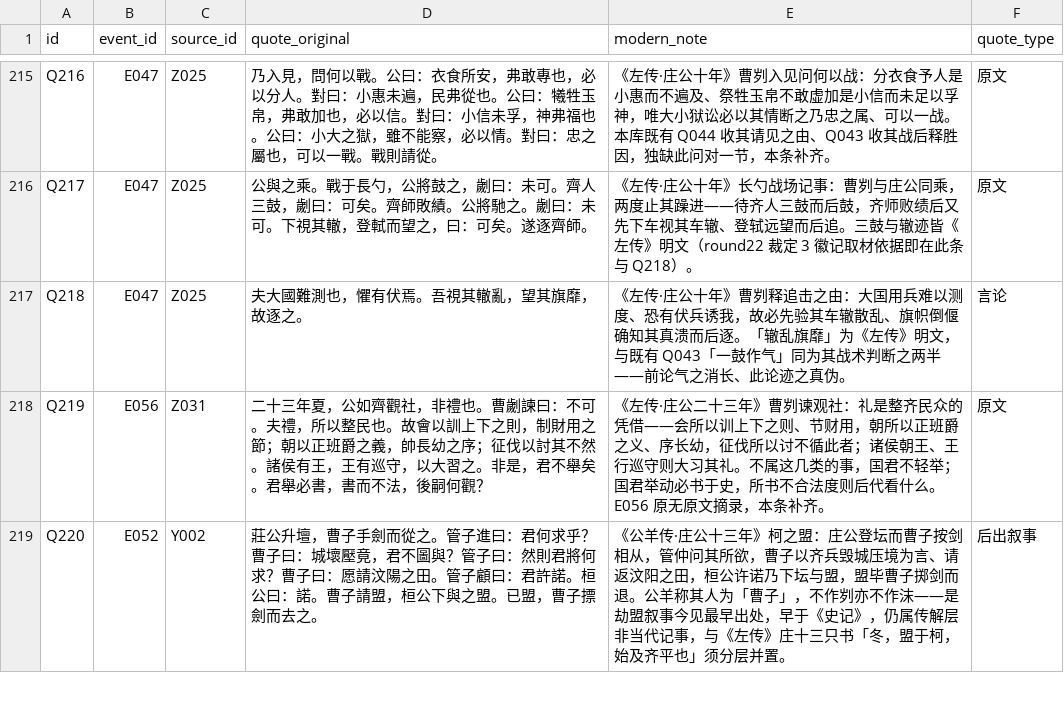
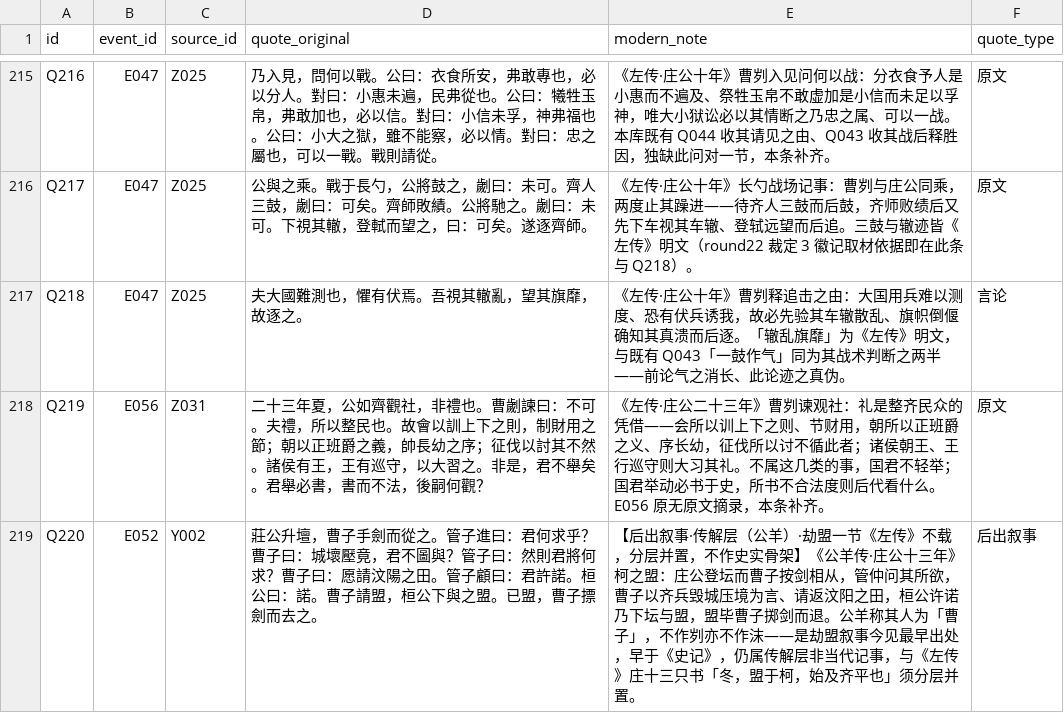
Before and after one commit to QuinnyXu/chunqiu, a CSV file: data/csv/passages.csv, drawn as a sheet; only a part is shown, gaps mark what is left out; the diff covers the shown part only.

```diff
--- a/data/csv/passages.csv
+++ b/data/csv/passages.csv
@@ -218,2 +218,2 @@ Q218,E047,Z025,夫大國難測也，懼有伏焉。吾視其轍亂，望其旗
 Q219,E056,Z031,二十三年夏，公如齊觀社，非禮也。曹劌諫曰：不可。夫禮，所以整民也。故會以訓上下之則，制財用之節；朝以正班爵之義，帥長幼之序；征伐以討其不然。諸侯有王，王有巡守，以大習之。非是，君不舉矣。君舉必書，書而不法，後嗣何觀？,《左传·庄公二十三年》曹刿谏观社：礼是整齐民众的凭借——会所以训上下之则、节财用，朝所以正班爵之义、序长幼，征伐所以讨不循此者；诸侯朝王、王行巡守则大习其礼。不属这几类的事，国君不轻举；国君举动必书于史，所书不合法度则后代看什么。E056 原无原文摘录，本条补齐。,原文
-Q220,E052,Y002,莊公升壇，曹子手劍而從之。管子進曰：君何求乎？曹子曰：城壞壓竟，君不圖與？管子曰：然則君將何求？曹子曰：愿請汶陽之田。管子顧曰：君許諾。桓公曰：諾。曹子請盟，桓公下與之盟。已盟，曹子摽劍而去之。,《公羊传·庄公十三年》柯之盟：庄公登坛而曹子按剑相从，管仲问其所欲，曹子以齐兵毁城压境为言、请返汶阳之田，桓公许诺乃下坛与盟，盟毕曹子掷剑而退。公羊称其人为「曹子」，不作刿亦不作沫——是劫盟叙事今见最早出处，早于《史记》，仍属传解层非当代记事，与《左传》庄十三只书「冬，盟于柯，始及齐平也」须分层并置。,后出叙事
+Q220,E052,Y002,莊公升壇，曹子手劍而從之。管子進曰：君何求乎？曹子曰：城壞壓竟，君不圖與？管子曰：然則君將何求？曹子曰：愿請汶陽之田。管子顧曰：君許諾。桓公曰：諾。曹子請盟，桓公下與之盟。已盟，曹子摽劍而去之。,【后出叙事·传解层（公羊）·劫盟一节《左传》不载，分层并置，不作史实骨架】《公羊传·庄公十三年》柯之盟：庄公登坛而曹子按剑相从，管仲问其所欲，曹子以齐兵毁城压境为言、请返汶阳之田，桓公许诺乃下坛与盟，盟毕曹子掷剑而退。公羊称其人为「曹子」，不作刿亦不作沫——是劫盟叙事今见最早出处，早于《史记》，仍属传解层非当代记事，与《左传》庄十三只书「冬，盟于柯，始及齐平也」须分层并置。,后出叙事
```
Also changed, not shown: 8 edited cells elsewhere in this file, data/csv/event_people.csv, data/csv/events.csv, 11 other files.
